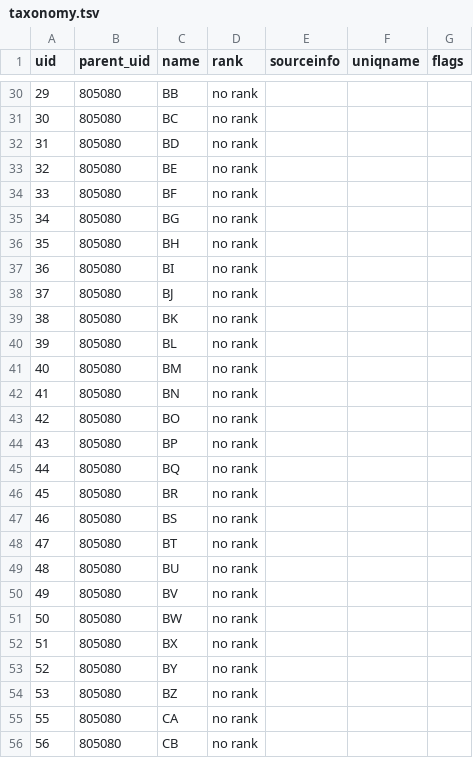
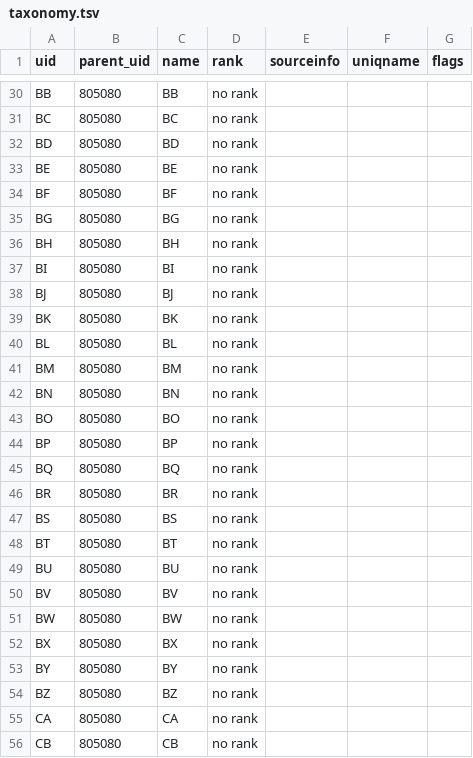
Before and after one commit to OpenTreeOfLife/treemachine, a TSV file: test-synth/fortyonetrees/taxonomy.tsv, drawn as a sheet; only a part is shown, gaps mark what is left out; the diff covers the shown part only.

```diff
--- a/test-synth/fortyonetrees/taxonomy.tsv
+++ b/test-synth/fortyonetrees/taxonomy.tsv
@@ -30,27 +30,27 @@ uid	|	parent_uid	|	name	|	rank	|	sourceinfo	|	uniqname	|	flags	|
-29	|	805080	|	BB	|	no rank	|		|		|		|
-30	|	805080	|	BC	|	no rank	|		|		|		|
-31	|	805080	|	BD	|	no rank	|		|		|		|
-32	|	805080	|	BE	|	no rank	|		|		|		|
-33	|	805080	|	BF	|	no rank	|		|		|		|
-34	|	805080	|	BG	|	no rank	|		|		|		|
-35	|	805080	|	BH	|	no rank	|		|		|		|
-36	|	805080	|	BI	|	no rank	|		|		|		|
-37	|	805080	|	BJ	|	no rank	|		|		|		|
-38	|	805080	|	BK	|	no rank	|		|		|		|
-39	|	805080	|	BL	|	no rank	|		|		|		|
-40	|	805080	|	BM	|	no rank	|		|		|		|
-41	|	805080	|	BN	|	no rank	|		|		|		|
-42	|	805080	|	BO	|	no rank	|		|		|		|
-43	|	805080	|	BP	|	no rank	|		|		|		|
-44	|	805080	|	BQ	|	no rank	|		|		|		|
-45	|	805080	|	BR	|	no rank	|		|		|		|
-46	|	805080	|	BS	|	no rank	|		|		|		|
-47	|	805080	|	BT	|	no rank	|		|		|		|
-48	|	805080	|	BU	|	no rank	|		|		|		|
-49	|	805080	|	BV	|	no rank	|		|		|		|
-50	|	805080	|	BW	|	no rank	|		|		|		|
-51	|	805080	|	BX	|	no rank	|		|		|		|
-52	|	805080	|	BY	|	no rank	|		|		|		|
-53	|	805080	|	BZ	|	no rank	|		|		|		|
-55	|	805080	|	CA	|	no rank	|		|		|		|
-56	|	805080	|	CB	|	no rank	|		|		|		|
+BB	|	805080	|	BB	|	no rank	|		|		|		|
+BC	|	805080	|	BC	|	no rank	|		|		|		|
+BD	|	805080	|	BD	|	no rank	|		|		|		|
+BE	|	805080	|	BE	|	no rank	|		|		|		|
+BF	|	805080	|	BF	|	no rank	|		|		|		|
+BG	|	805080	|	BG	|	no rank	|		|		|		|
+BH	|	805080	|	BH	|	no rank	|		|		|		|
+BI	|	805080	|	BI	|	no rank	|		|		|		|
+BJ	|	805080	|	BJ	|	no rank	|		|		|		|
+BK	|	805080	|	BK	|	no rank	|		|		|		|
+BL	|	805080	|	BL	|	no rank	|		|		|		|
+BM	|	805080	|	BM	|	no rank	|		|		|		|
+BN	|	805080	|	BN	|	no rank	|		|		|		|
+BO	|	805080	|	BO	|	no rank	|		|		|		|
+BP	|	805080	|	BP	|	no rank	|		|		|		|
+BQ	|	805080	|	BQ	|	no rank	|		|		|		|
+BR	|	805080	|	BR	|	no rank	|		|		|		|
+BS	|	805080	|	BS	|	no rank	|		|		|		|
+BT	|	805080	|	BT	|	no rank	|		|		|		|
+BU	|	805080	|	BU	|	no rank	|		|		|		|
+BV	|	805080	|	BV	|	no rank	|		|		|		|
+BW	|	805080	|	BW	|	no rank	|		|		|		|
+BX	|	805080	|	BX	|	no rank	|		|		|		|
+BY	|	805080	|	BY	|	no rank	|		|		|		|
+BZ	|	805080	|	BZ	|	no rank	|		|		|		|
+CA	|	805080	|	CA	|	no rank	|		|		|		|
+CB	|	805080	|	CB	|	no rank	|		|		|		|
```
Also changed, not shown: 52 edited cells elsewhere in this file, test-synth/ingestcrash/taxonomy.tsv, 2 other files.
